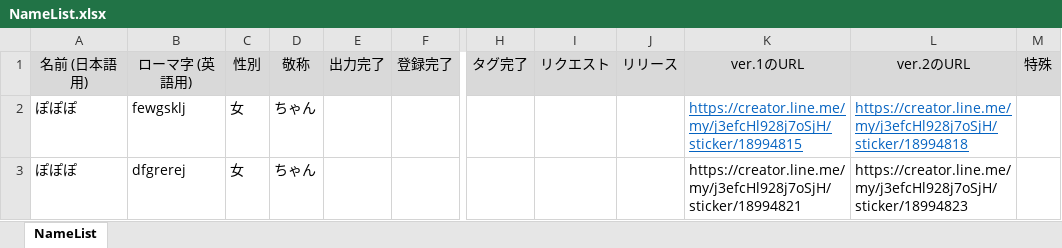
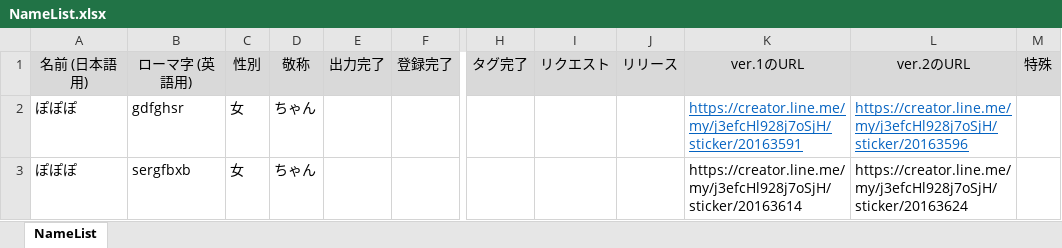
Before and after one commit to daicho/registicker, an Excel workbook: NameList.xlsx, sheet NameList, drawn as a sheet; only a part is shown, gaps mark what is left out; values as stored, in another font and other column widths than the file's, no borders; the diff names each change by its address in the sheet, - before the commit and + after, or states it on an @@ line.

```diff
--- a/NameList.xlsx (sheet NameList)
+++ b/NameList.xlsx (sheet NameList)
-B2: fewgsklj
+B2: gdfghsr
-K2: https://creator.line.me/my/j3efcHl928j7oSjH/sticker/18994815
+K2: https://creator.line.me/my/j3efcHl928j7oSjH/sticker/20163591
-L2: https://creator.line.me/my/j3efcHl928j7oSjH/sticker/18994818
+L2: https://creator.line.me/my/j3efcHl928j7oSjH/sticker/20163596
-B3: dfgrerej
+B3: sergfbxb
-K3: https://creator.line.me/my/j3efcHl928j7oSjH/sticker/18994821
+K3: https://creator.line.me/my/j3efcHl928j7oSjH/sticker/20163614
-L3: https://creator.line.me/my/j3efcHl928j7oSjH/sticker/18994823
+L3: https://creator.line.me/my/j3efcHl928j7oSjH/sticker/20163624
```
Also changed, not shown: 6 other files.
